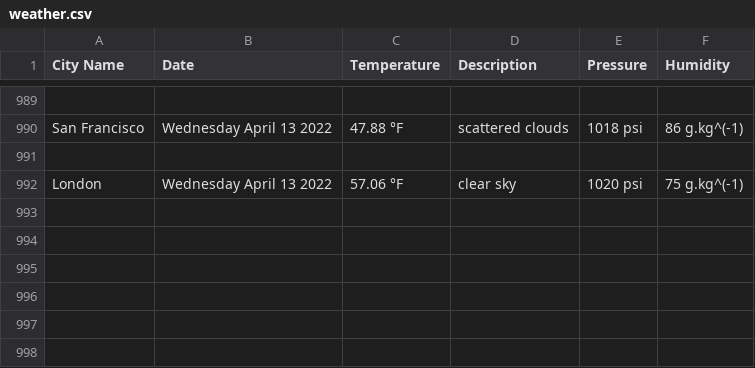
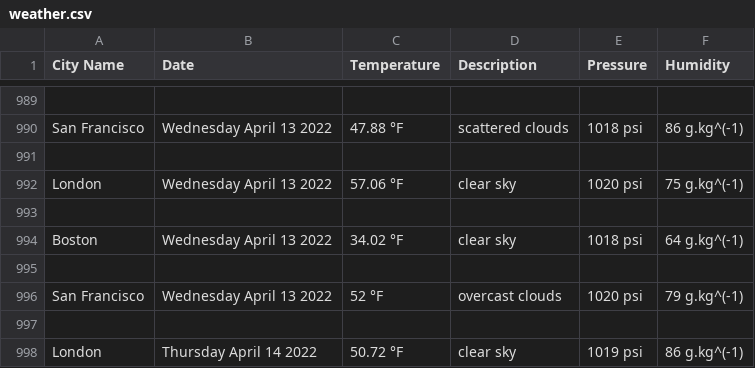
Before and after one commit to handel-fan/pythonic-weather, a CSV file: weather.csv, drawn as a sheet; only a part is shown, gaps mark what is left out.

```diff
--- a/weather.csv
+++ b/weather.csv
@@ -992 +992,7 @@ San Francisco,Wednesday April 13 2022,47.88 °F,scattered clouds,1018 psi,86 g.k
 London,Wednesday April 13 2022,57.06 °F,clear sky,1020 psi,75 g.kg^(-1)
+
+Boston,Wednesday April 13 2022,34.02 °F,clear sky,1018 psi,64 g.kg^(-1)
+
+San Francisco,Wednesday April 13 2022,52 °F,overcast clouds,1020 psi,79 g.kg^(-1)
+
+London,Thursday April 14 2022,50.72 °F,clear sky,1019 psi,86 g.kg^(-1)
```
